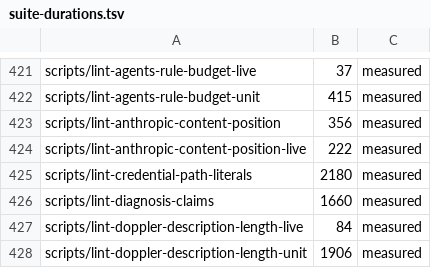
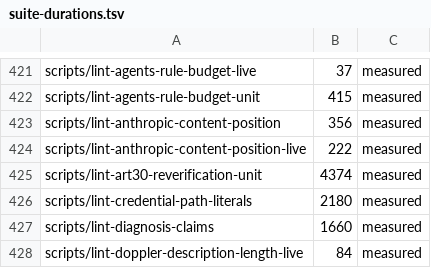
Before and after one commit to jikig-ai/soleur, a TSV file: scripts/suite-durations.tsv, drawn as a sheet; only a part is shown, gaps mark what is left out; the shorter side is filled out with more unchanged rows; the diff names each change by its address in the sheet, - before the commit and + after, or states it on an @@ line.

Commit message:
fix(legal): bind the Art. 30 assertion floor and weigh the suite
The vacuity mutant could not construct the floor because MIN_ASSERTIONS
sat above the suite, and the failure text was not a recognized sentinel.
The isolated run weighs 4374 ms, under the 10s fast-tier cap, so the
always-on label stays and is pinned on shard leg 1.

Ref #7893

```diff
--- a/scripts/suite-durations.tsv
+++ b/scripts/suite-durations.tsv
+row 425: scripts/lint-art30-reverification-unit | 4374 | measured
```
Also changed, not shown: scripts/suite-shard-legs.tsv, 1 other file.
